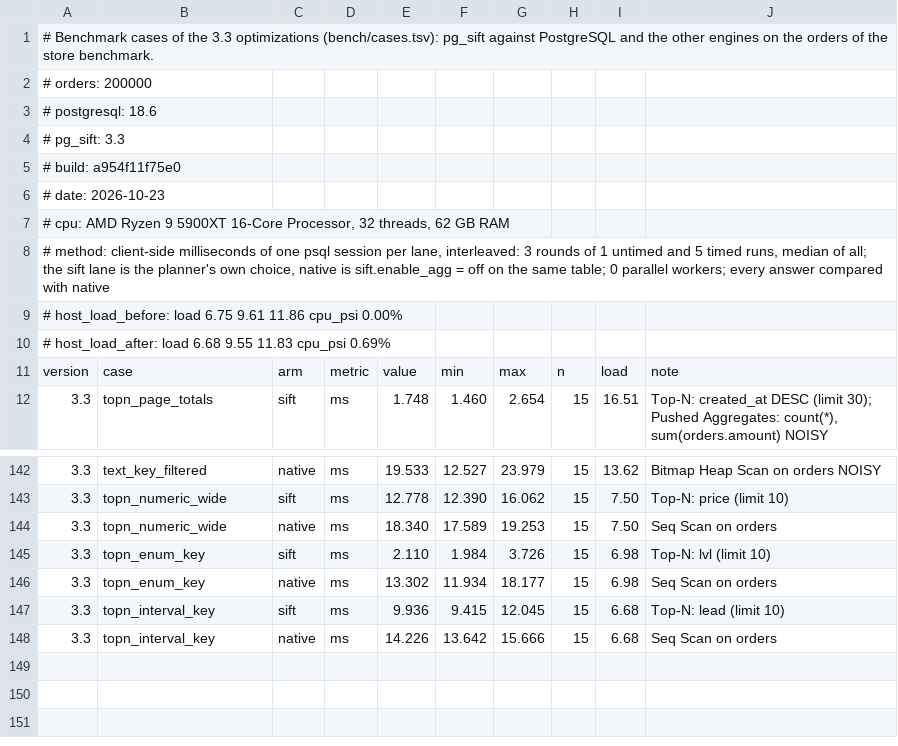
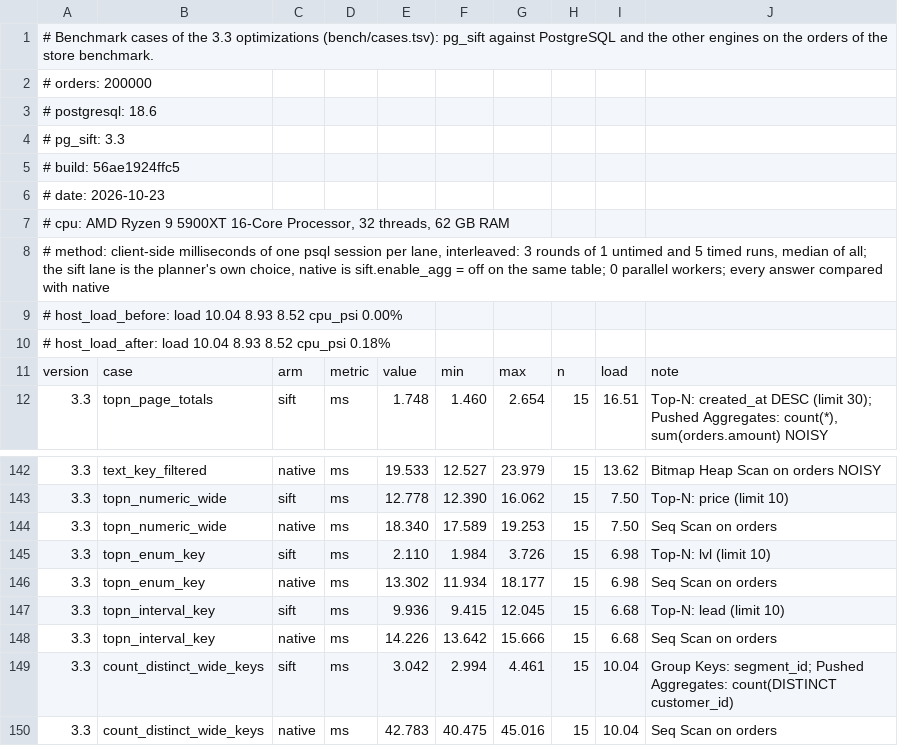
Before and after one commit to brauliobo/pg_sift, a TSV file: docs/results/cases.tsv, drawn as a sheet; only a part is shown, gaps mark what is left out.

```diff
--- a/docs/results/cases.tsv
+++ b/docs/results/cases.tsv
@@ -4,3 +4,3 @@
 # pg_sift: 3.3
-# build: a954f11f75e0
+# build: 56ae1924ffc5
 # date: 2026-10-23
@@ -8,4 +8,4 @@
 # method: client-side milliseconds of one psql session per lane, interleaved: 3 rounds of 1 untimed and 5 timed runs, median of all; the sift lane is the planner's own choice, native is sift.enable_agg = off on the same table; 0 parallel workers; every answer compared with native
-# host_load_before: load 6.75 9.61 11.86 cpu_psi 0.00%
-# host_load_after: load 6.68 9.55 11.83 cpu_psi 0.69%
+# host_load_before: load 10.04 8.93 8.52 cpu_psi 0.00%
+# host_load_after: load 10.04 8.93 8.52 cpu_psi 0.18%
 version	case	arm	metric	value	min	max	n	load	note
@@ -148 +148,3 @@ version	case	arm	metric	value	min	max	n	load	note
 3.3	topn_interval_key	native	ms	14.226	13.642	15.666	15	6.68	Seq Scan on orders
+3.3	count_distinct_wide_keys	sift	ms	3.042	2.994	4.461	15	10.04	Group Keys: segment_id; Pushed Aggregates: count(DISTINCT customer_id)
+3.3	count_distinct_wide_keys	native	ms	42.783	40.475	45.016	15	10.04	Seq Scan on orders
```
Also changed, not shown: bench/cases.tsv, 9 other files.
